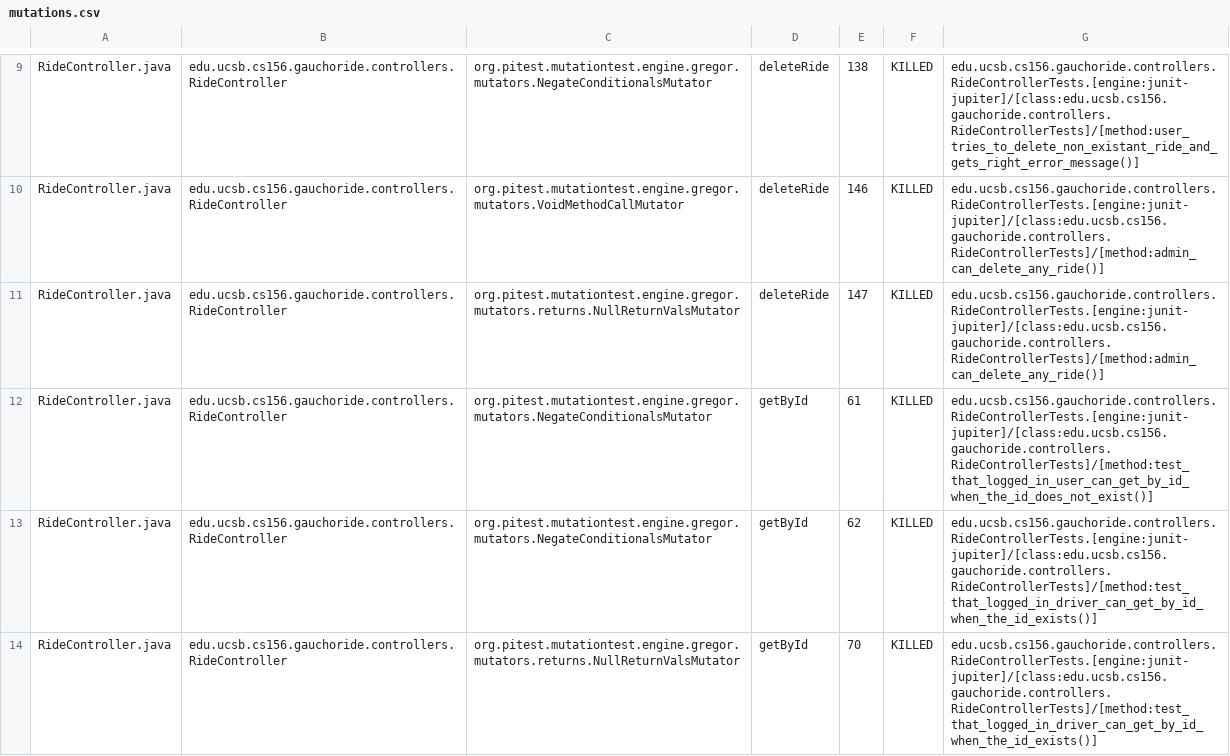
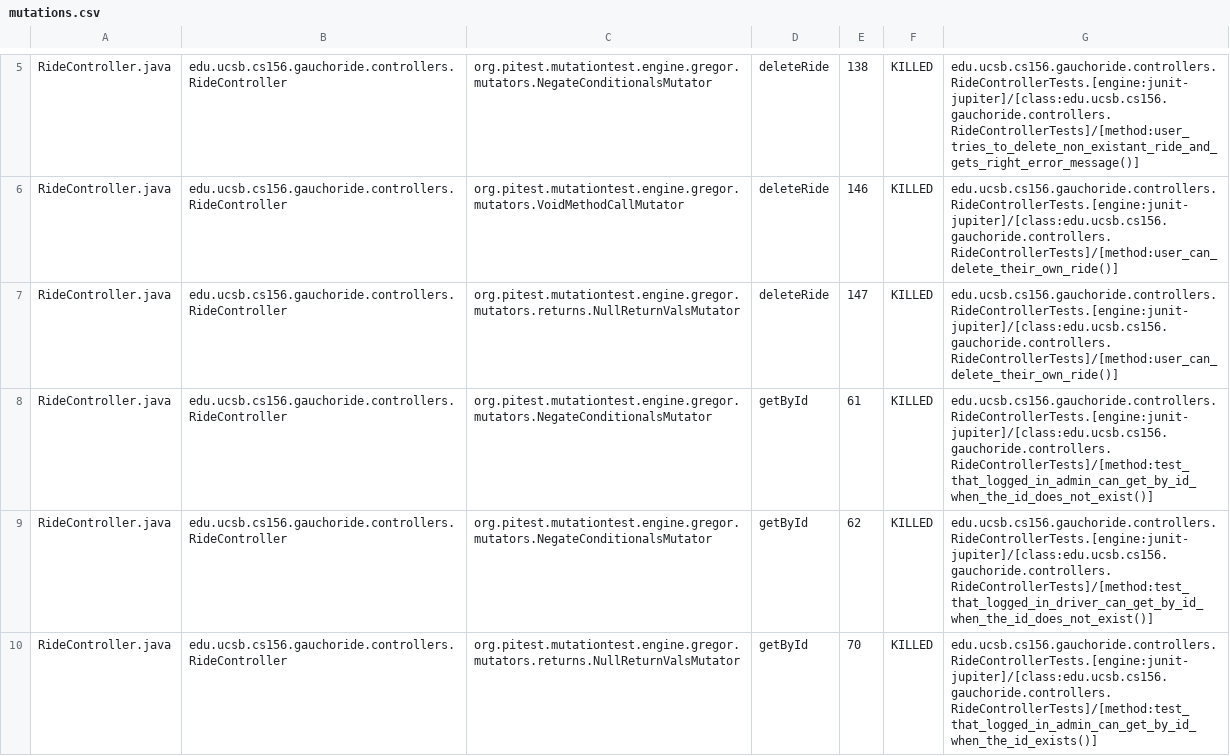
Before and after one commit to ucsb-cs156-m23/proj-gauchoride-m23-9am-1, a CSV file: pitest/mutations.csv, drawn as a sheet; only a part is shown, gaps mark what is left out; addresses are those after the commit; the diff covers the shown part only; the diff names each change by its address in the sheet, - before the commit and + after, or states it on an @@ line.

Commit message:
Deploying to gh-pages from @ ucsb-cs156-m23/proj-gauchoride-m23-9am-1@4dc4e61f2f5d7bce218083f28746e380637e2a2b 🚀

```diff
--- a/pitest/mutations.csv
+++ b/pitest/mutations.csv
-G6:G7: edu.ucsb.cs156.gauchoride.controllers.RideControllerTests.[engine:junit-jupiter]/[class:edu.ucsb.cs156.gauchoride.controllers.RideControllerTests]/[method:admin_can_delete_any_ride()]
+G6:G7: edu.ucsb.cs156.gauchoride.controllers.RideControllerTests.[engine:junit-jupiter]/[class:edu.ucsb.cs156.gauchoride.controllers.RideControllerTests]/[method:user_can_delete_their_own_ride()]
-G8: edu.ucsb.cs156.gauchoride.controllers.RideControllerTests.[engine:junit-jupiter]/[class:edu.ucsb.cs156.gauchoride.controllers.RideControllerTests]/[method:test_that_logged_in_user_can_get_by_id_when_the_id_does_not_exist()]
+G8: edu.ucsb.cs156.gauchoride.controllers.RideControllerTests.[engine:junit-jupiter]/[class:edu.ucsb.cs156.gauchoride.controllers.RideControllerTests]/[method:test_that_logged_in_admin_can_get_by_id_when_the_id_does_not_exist()]
-G9: edu.ucsb.cs156.gauchoride.controllers.RideControllerTests.[engine:junit-jupiter]/[class:edu.ucsb.cs156.gauchoride.controllers.RideControllerTests]/[method:test_that_logged_in_driver_can_get_by_id_when_the_id_exists()]
+G9: edu.ucsb.cs156.gauchoride.controllers.RideControllerTests.[engine:junit-jupiter]/[class:edu.ucsb.cs156.gauchoride.controllers.RideControllerTests]/[method:test_that_logged_in_driver_can_get_by_id_when_the_id_does_not_exist()]
-G10: edu.ucsb.cs156.gauchoride.controllers.RideControllerTests.[engine:junit-jupiter]/[class:edu.ucsb.cs156.gauchoride.controllers.RideControllerTests]/[method:test_that_logged_in_driver_can_get_by_id_when_the_id_exists()]
+G10: edu.ucsb.cs156.gauchoride.controllers.RideControllerTests.[engine:junit-jupiter]/[class:edu.ucsb.cs156.gauchoride.controllers.RideControllerTests]/[method:test_that_logged_in_admin_can_get_by_id_when_the_id_exists()]
```
Also changed, not shown: 3 added rows, 3 removed rows, 9 moved rows and 25 edited cells elsewhere in this file, 14 other files.
